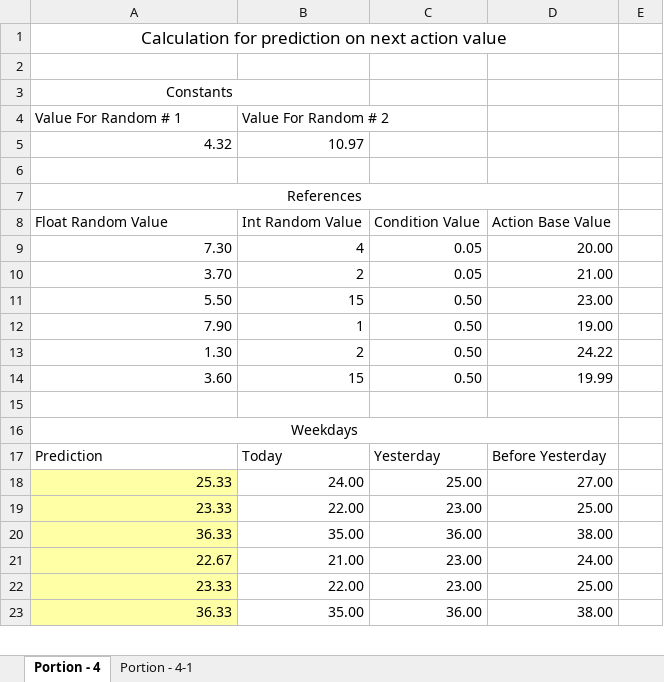
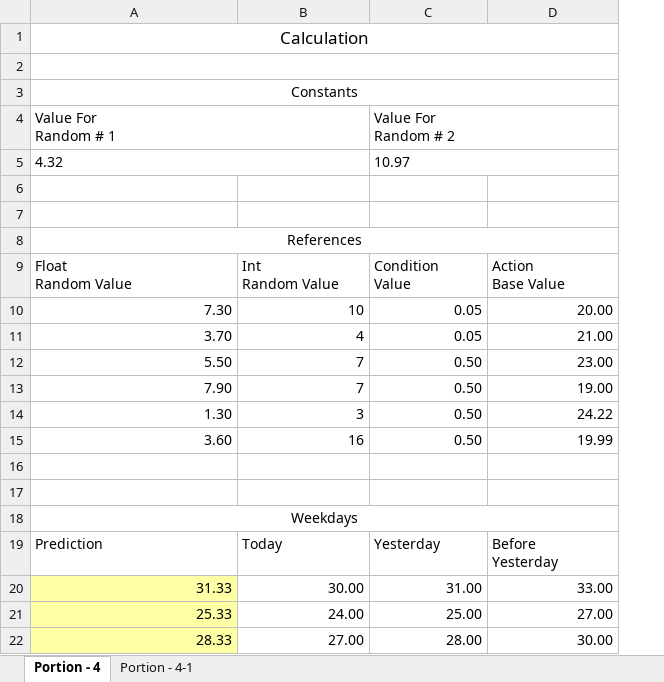
Before and after one commit to abelcondear/programming, an Excel workbook: stadistics/excel/calculation.xlsx, sheet Portion - 4, drawn as a sheet; only a part is shown; values as stored, in another font and other column widths than the file's, no borders; removed rows and columns are numbered as before the commit, all else as after; ↵ is a line break in a cell; the diff covers the shown part only; the diff names each change by its address in the sheet, - before the commit and + after, or states it on an @@ line.

```diff
--- a/stadistics/excel/calculation.xlsx (sheet Portion - 4)
+++ b/stadistics/excel/calculation.xlsx (sheet Portion - 4)
-column E, empty
-A1: Calculation for prediction on next action value
+A1: Calculation
+A2:D2 merged
-A3:B3 merged
+A3:D3 merged
-row 4: Value For Random # 1 | Value For Random # 2
+row 4: Value For ↵ Random # 1 |  | Value For ↵ Random # 2
-A5 alignment: right
+A5 alignment: left
+A5:B5 merged
-B5: 10.97
+B5: (empty)
-C5: (empty)
+C5: 10.97
+C5:D5 merged
+row 6: (empty)
-A9: Float Random Value
+A9: Float ↵ Random Value
-B9: Int Random Value
+B9: Int ↵ Random Value
-C9: Condition Value
+C9: Condition ↵ Value
-D9: Action Base Value
+D9: Action ↵ Base Value
-B10: 4
+B10: 10
-B11: 2
+B11: 4
-B12: 15
+B12: 7
-B13: 1
+B13: 7
-B14: 2
+B14: 3
-B15: 15
+B15: 16
+row 16: (empty)
-D19: Before Yesterday
+D19: Before ↵ Yesterday
+row 20: 31.33 | 30.00 | 31.00 | 33.00
-row 19: 23.33 | 22.00 | 23.00 | 25.00
-row 20: 36.33 | 35.00 | 36.00 | 38.00
-row 21: 22.67 | 21.00 | 23.00 | 24.00
-row 22: 23.33 | 22.00 | 23.00 | 25.00
-row 23: 36.33 | 35.00 | 36.00 | 38.00
+row 22: 28.33 | 27.00 | 28.00 | 30.00
```
Also changed, not shown: 41 added rows, 17 removed rows, 1 moved row, 14 edited cells, cell formats and merged cells elsewhere in this sheet, sheet Portion - 4-1, formulas that keep their value, 1 other file.
